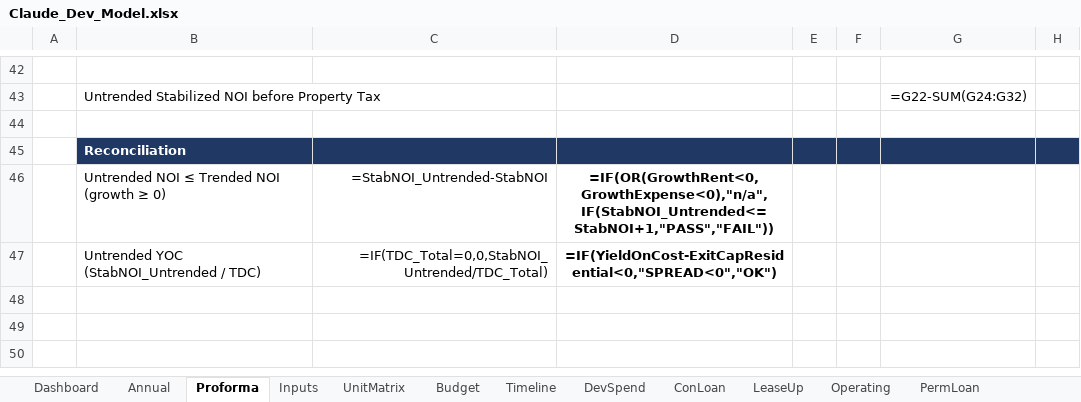
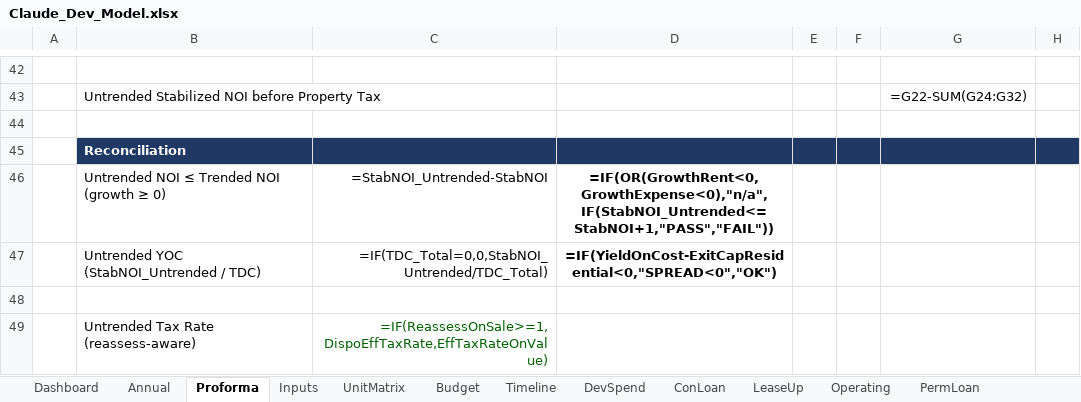
Before and after one commit to thomasholben5-web/dev-model, an Excel workbook: Claude_Dev_Model.xlsx, sheet Proforma, drawn as a sheet; only a part is shown, gaps mark what is left out; values as stored, in another font and other column widths than the file's, no borders; formulas without a stored value are shown as written; conditional formats not drawn; the diff covers the shown part only; the diff names each change by its address in the sheet, - before the commit and + after, or states it on an @@ line.

```diff
--- a/Claude_Dev_Model.xlsx (sheet Proforma)
+++ b/Claude_Dev_Model.xlsx (sheet Proforma)
+row 48: (empty)
+row 49:  | Untrended Tax Rate (reassess-aware) | =IF(ReassessOnSale>=1,DispoEffTaxRate,EffTaxRateOnValue)
```
Also changed, not shown: 21 edited cells and cell formats elsewhere in this sheet, sheet Inputs, sheet Diagnostics, 1 other file.
